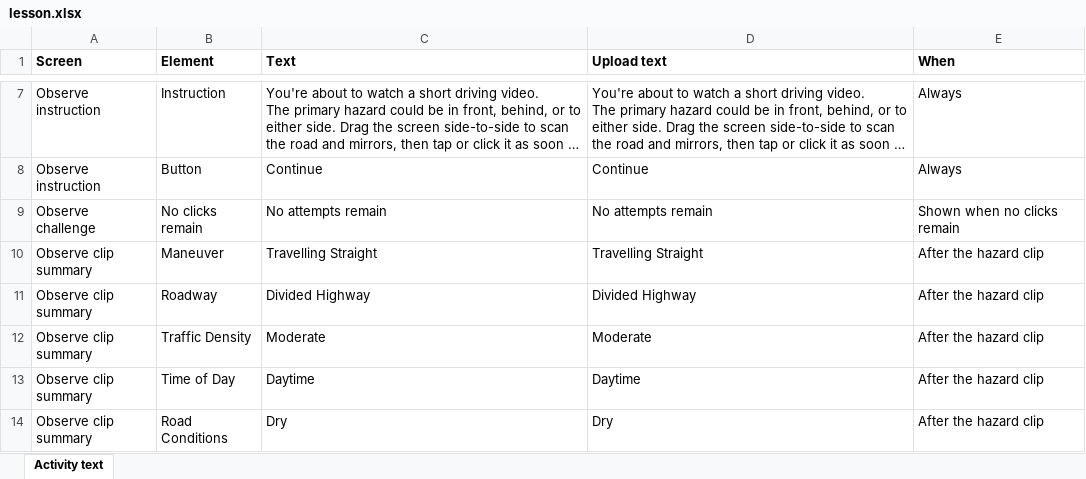
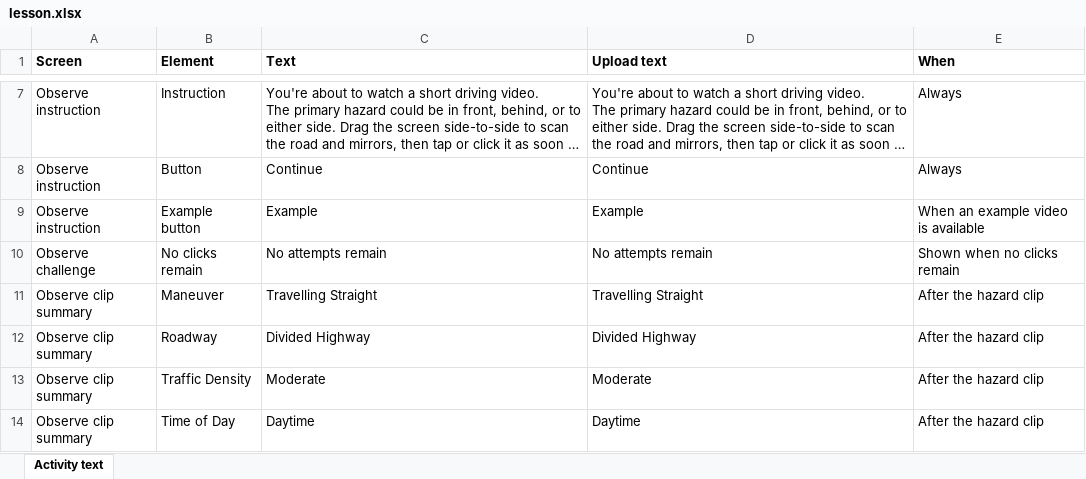
Before and after one commit to MlatreilleCAP/hazard-perception-v2, an Excel workbook: public/inroads-mvp-import-template/lesson.xlsx, sheet Activity text, drawn as a sheet; only a part is shown, gaps mark what is left out; the shorter side is filled out with more unchanged rows; long unchanged cells end in …; values as stored, in another font and other column widths than the file's, no borders; the diff names each change by its address in the sheet, - before the commit and + after, or states it on an @@ line.

```diff
--- a/public/inroads-mvp-import-template/lesson.xlsx (sheet Activity text)
+++ b/public/inroads-mvp-import-template/lesson.xlsx (sheet Activity text)
+row 9: Observe instruction | Example button | Example | Example | When an example video is available
```
Also changed, not shown: 12 other files.
